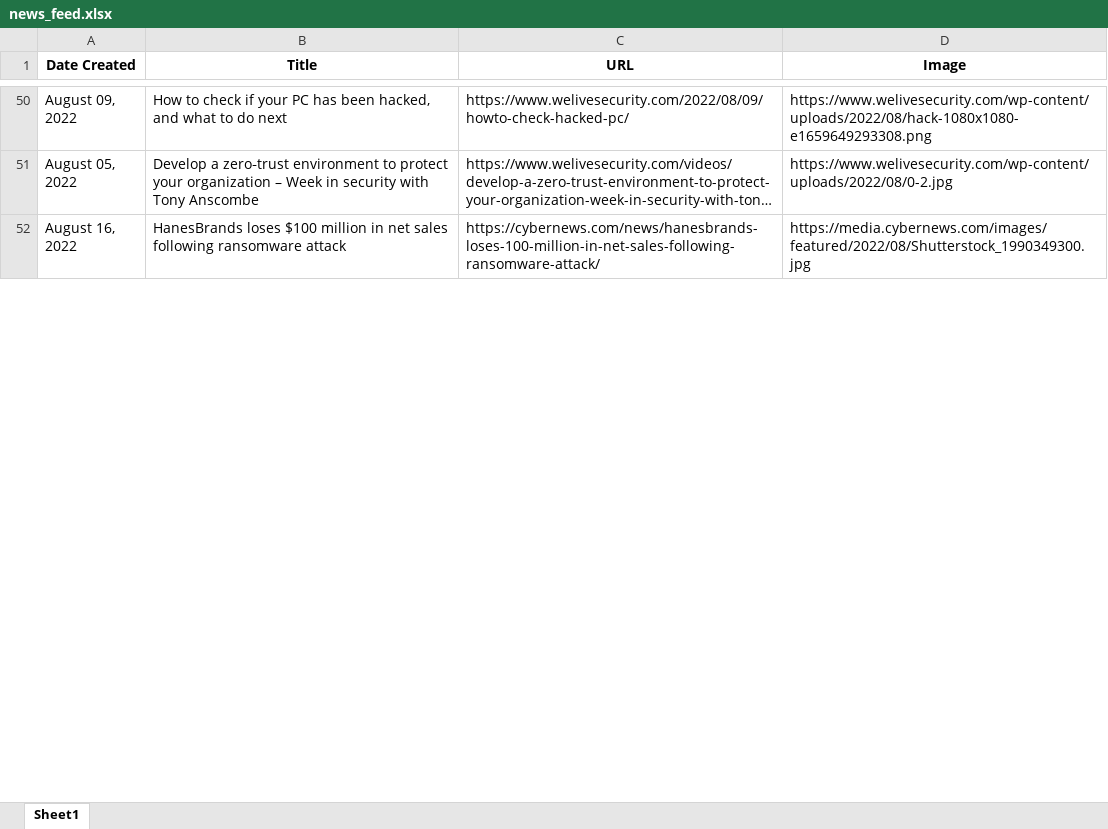
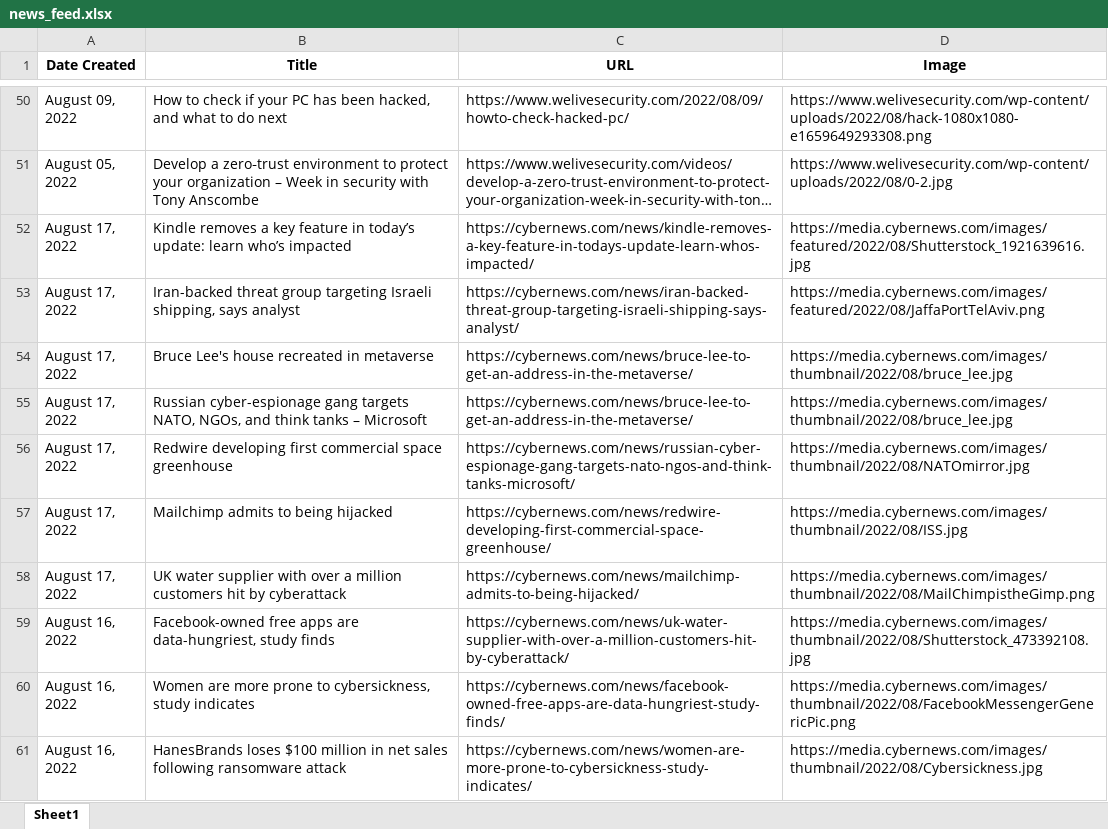
Before and after one commit to thecyberbytes/thecyberbytes.github.io, an Excel workbook: cyber_web/excels/news_feed.xlsx, sheet Sheet1, drawn as a sheet; only a part is shown, gaps mark what is left out; long unchanged cells end in …; values as stored, in another font and other column widths than the file's, no borders; addresses are those after the commit; the diff covers the shown part only; the diff names each change by its address in the sheet, - before the commit and + after, or states it on an @@ line.

```diff
--- a/cyber_web/excels/news_feed.xlsx (sheet Sheet1)
+++ b/cyber_web/excels/news_feed.xlsx (sheet Sheet1)
+row 52: August 17, 2022 | Kindle removes a key feature in today’s update: learn who’s impacted | https://cybernews.com/news/kindle-removes-a-key-feature-in-todays-update-learn-whos-impacted/ | https://media.cybernews.com/images/featured/2022/08/Shutterstock_1921639616.jpg
+row 53: August 17, 2022 | Iran-backed threat group targeting Israeli shipping, says analyst | https://cybernews.com/news/iran-backed-threat-group-targeting-israeli-shipping-says-analyst/ | https://media.cybernews.com/images/featured/2022/08/JaffaPortTelAviv.png
+row 54: August 17, 2022 | Bruce Lee's house recreated in metaverse | https://cybernews.com/news/bruce-lee-to-get-an-address-in-the-metaverse/ | https://media.cybernews.com/images/thumbnail/2022/08/bruce_lee.jpg
+row 55: August 17, 2022 | Russian cyber-espionage gang targets NATO, NGOs, and think tanks – Microsoft | https://cybernews.com/news/bruce-lee-to-get-an-address-in-the-metaverse/ | https://media.cybernews.com/images/thumbnail/2022/08/bruce_lee.jpg
+row 56: August 17, 2022 | Redwire developing first commercial space greenhouse | https://cybernews.com/news/russian-cyber-espionage-gang-targets-nato-ngos-and-think-tanks-microsoft/ | https://media.cybernews.com/images/thumbnail/2022/08/NATOmirror.jpg
+row 57: August 17, 2022 | Mailchimp admits to being hijacked | https://cybernews.com/news/redwire-developing-first-commercial-space-greenhouse/ | https://media.cybernews.com/images/thumbnail/2022/08/ISS.jpg
+row 58: August 17, 2022 | UK water supplier with over a million customers hit by cyberattack | https://cybernews.com/news/mailchimp-admits-to-being-hijacked/ | https://media.cybernews.com/images/thumbnail/2022/08/MailChimpistheGimp.png
+row 59: August 16, 2022 | Facebook-owned free apps are data-hungriest, study finds | https://cybernews.com/news/uk-water-supplier-with-over-a-million-customers-hit-by-cyberattack/ | https://media.cybernews.com/images/thumbnail/2022/08/Shutterstock_473392108.jpg
+row 60: August 16, 2022 | Women are more prone to cybersickness, study indicates | https://cybernews.com/news/facebook-owned-free-apps-are-data-hungriest-study-finds/ | https://media.cybernews.com/images/thumbnail/2022/08/FacebookMessengerGenericPic.png
-C61 (URL): https://cybernews.com/news/hanesbrands-loses-100-million-in-net-sales-following-ransomware-attack/
+C61 (URL): https://cybernews.com/news/women-are-more-prone-to-cybersickness-study-indicates/
-D61 (Image): https://media.cybernews.com/images/featured/2022/08/Shutterstock_1990349300.jpg
+D61 (Image): https://media.cybernews.com/images/thumbnail/2022/08/Cybersickness.jpg
```
Also changed, not shown: 3 added rows and 12 removed rows elsewhere in this sheet, cyber_web/excels/blog_feed.xlsx, cyber_web/excels/news_categorized.xlsx, 26 other files.
